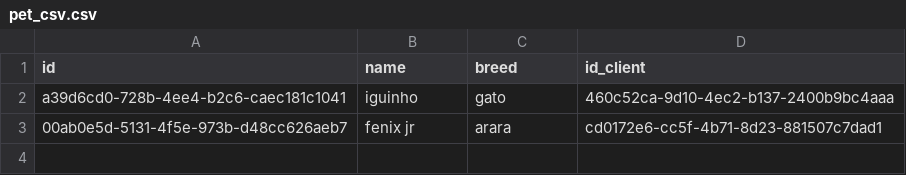
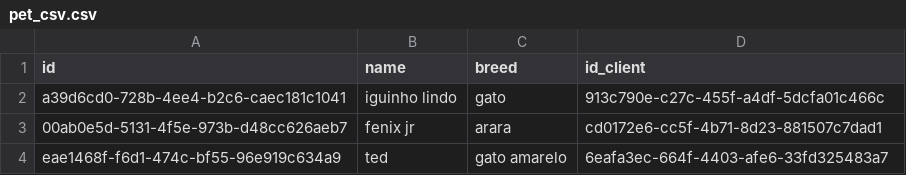
Before and after one commit to CaioSousaa/schedule-pet-shop, a CSV file: csv/pet_csv.csv, drawn as a sheet.

Commit message:
feature/crud-client

```diff
--- a/csv/pet_csv.csv
+++ b/csv/pet_csv.csv
@@ -1,3 +1,4 @@
 id, name, breed, id_client
-a39d6cd0-728b-4ee4-b2c6-caec181c1041,iguinho,gato,460c52ca-9d10-4ec2-b137-2400b9bc4aaa
+a39d6cd0-728b-4ee4-b2c6-caec181c1041,iguinho lindo,gato,913c790e-c27c-455f-a4df-5dcfa01c466c
 00ab0e5d-5131-4f5e-973b-d48cc626aeb7,fenix jr,arara,cd0172e6-cc5f-4b71-8d23-881507c7dad1
+eae1468f-f6d1-474c-bf55-96e919c634a9,ted,gato amarelo,6eafa3ec-664f-4403-afe6-33fd325483a7
```
Also changed, not shown: 15 other files.
